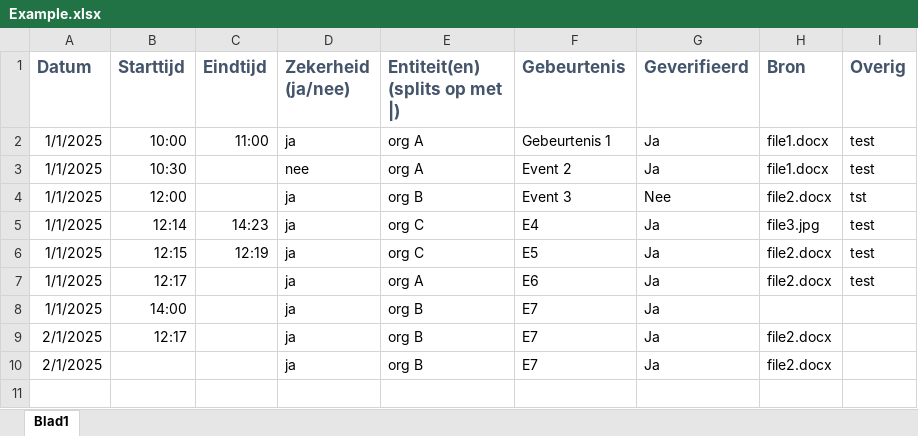
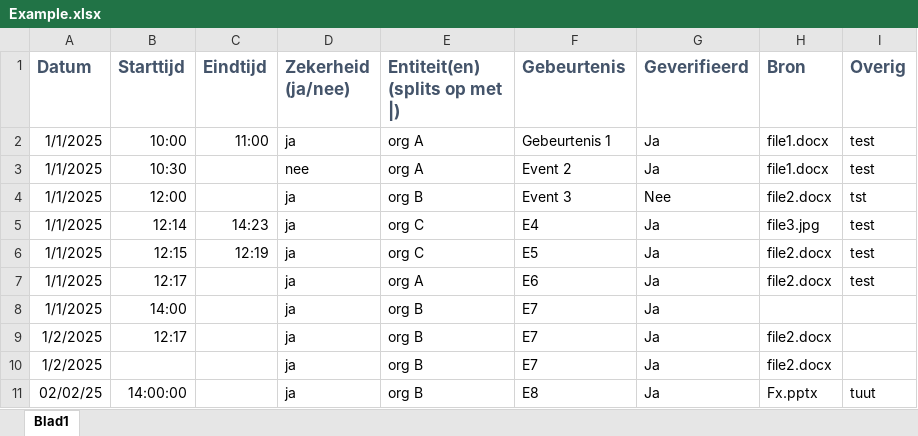
Before and after one commit to Fenre1/Eventual, an Excel workbook: Example.xlsx, sheet Blad1, drawn as a sheet; values as stored, in another font and other column widths than the file's, no borders; the diff names each change by its address in the sheet, - before the commit and + after, or states it on an @@ line.

```diff
--- a/Example.xlsx (sheet Blad1)
+++ b/Example.xlsx (sheet Blad1)
-A9:A10 (Datum): 2/1/2025
+A9:A10 (Datum): 1/2/2025
+row 11: 02/02/25 | 14:00:00 |  | ja | org B | E8 | Ja | Fx.pptx | tuut
```
Also changed, not shown: 2 other files.
